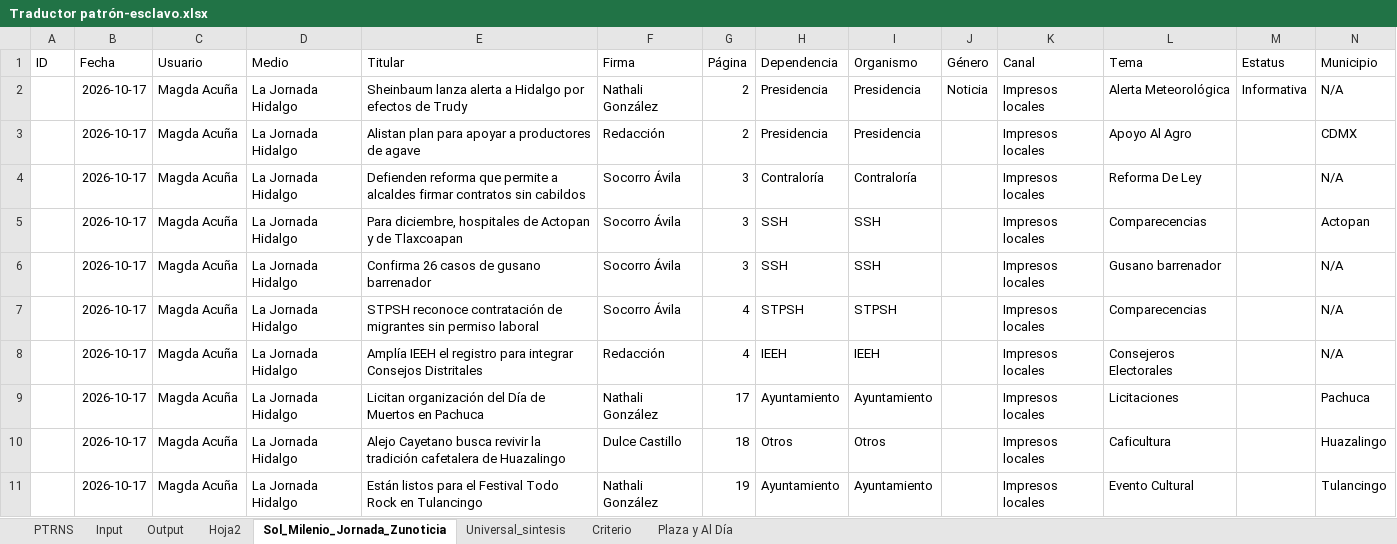
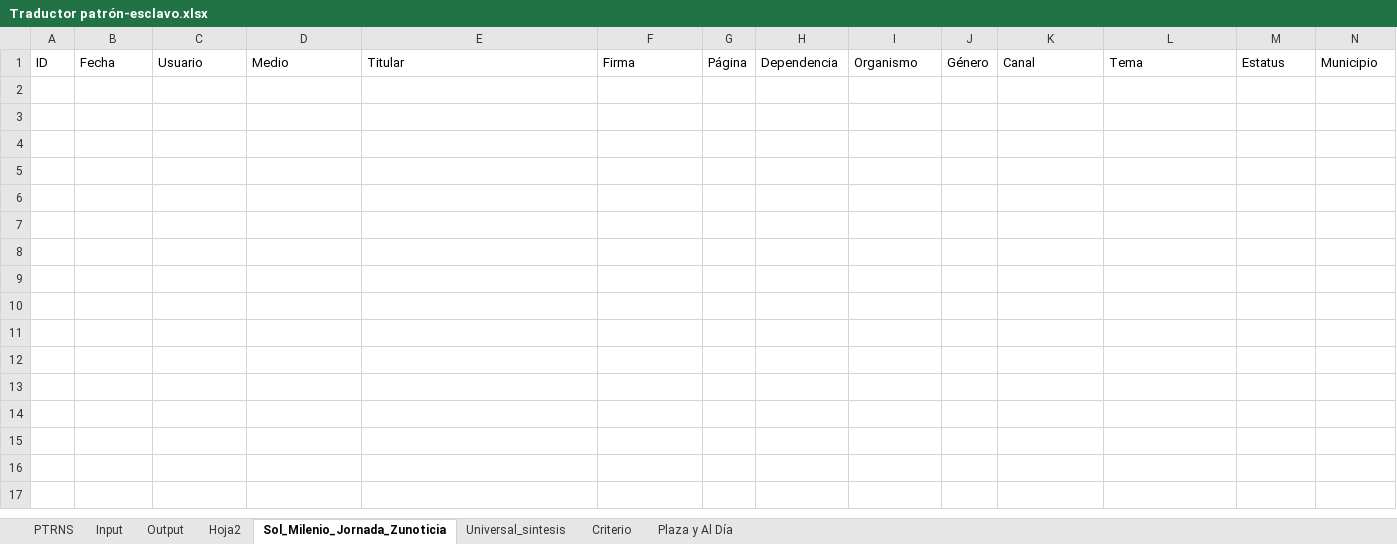
Before and after one commit to thelonious9/capturanotas, an Excel workbook: Traductor patrón-esclavo.xlsx, sheet Sol_Milenio_Jornada_Zunoticia, drawn as a sheet; only a part is shown; values as stored, in another font and other column widths than the file's, no borders; table styles not drawn; the diff covers the shown part only; the diff names each change by its address in the sheet, - before the commit and + after, or states it on an @@ line.

```diff
--- a/Traductor patrón-esclavo.xlsx (sheet Sol_Milenio_Jornada_Zunoticia)
+++ b/Traductor patrón-esclavo.xlsx (sheet Sol_Milenio_Jornada_Zunoticia)
-row 2:  | 2026-10-17 | Magda Acuña | La Jornada Hidalgo | Sheinbaum lanza alerta a Hidalgo por efectos de Trudy | Nathali González | 2 | Presidencia | Presidencia | Noticia | Impresos locales | Alerta Meteorológica | Informativa | N/A
-row 3:  | 2026-10-17 | Magda Acuña | La Jornada Hidalgo | Alistan plan para apoyar a productores de agave | Redacción | 2 | Presidencia | Presidencia |  | Impresos locales | Apoyo Al Agro |  | CDMX
-row 4:  | 2026-10-17 | Magda Acuña | La Jornada Hidalgo | Defienden reforma que permite a alcaldes firmar contratos sin cabildos | Socorro Ávila | 3 | Contraloría | Contraloría |  | Impresos locales | Reforma De Ley |  | N/A
-row 5:  | 2026-10-17 | Magda Acuña | La Jornada Hidalgo | Para diciembre, hospitales de Actopan y de Tlaxcoapan | Socorro Ávila | 3 | SSH | SSH |  | Impresos locales | Comparecencias |  | Actopan
-row 6:  | 2026-10-17 | Magda Acuña | La Jornada Hidalgo | Confirma 26 casos de gusano barrenador | Socorro Ávila | 3 | SSH | SSH |  | Impresos locales | Gusano barrenador |  | N/A
-row 7:  | 2026-10-17 | Magda Acuña | La Jornada Hidalgo | STPSH reconoce contratación de migrantes sin permiso laboral | Socorro Ávila | 4 | STPSH | STPSH |  | Impresos locales | Comparecencias |  | N/A
-row 8:  | 2026-10-17 | Magda Acuña | La Jornada Hidalgo | Amplía IEEH el registro para integrar Consejos Distritales | Redacción | 4 | IEEH | IEEH |  | Impresos locales | Consejeros Electorales |  | N/A
-row 9:  | 2026-10-17 | Magda Acuña | La Jornada Hidalgo | Licitan organización del Día de Muertos en Pachuca | Nathali González | 17 | Ayuntamiento | Ayuntamiento |  | Impresos locales | Licitaciones |  | Pachuca
-row 10:  | 2026-10-17 | Magda Acuña | La Jornada Hidalgo | Alejo Cayetano busca revivir la tradición cafetalera de Huazalingo | Dulce Castillo | 18 | Otros | Otros |  | Impresos locales | Caficultura |  | Huazalingo
-row 11:  | 2026-10-17 | Magda Acuña | La Jornada Hidalgo | Están listos para el Festival Todo Rock en Tulancingo | Nathali González | 19 | Ayuntamiento | Ayuntamiento |  | Impresos locales | Evento Cultural |  | Tulancingo
```
Also changed, not shown: 67 removed rows elsewhere in this sheet, sheet Input, sheet PTRNS, sheet Output, sheet Universal_sintesis, sheet Plaza y Al Día, sheet Criterio, 1 more sheet, 1 other file.
